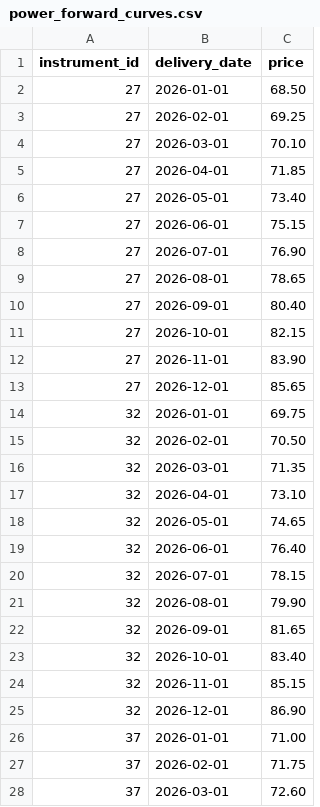
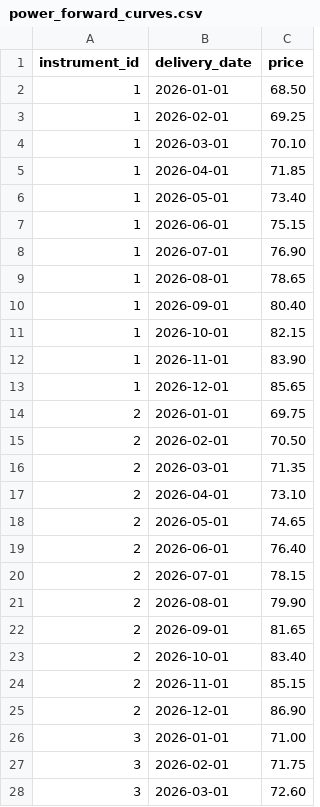
Before and after one commit to Pallavi5775/fake-etrm-simulator, a CSV file: power_forward_curves.csv, drawn as a sheet; only a part is shown; the diff covers the shown part only.

```diff
--- a/power_forward_curves.csv
+++ b/power_forward_curves.csv
@@ -1,28 +1,28 @@
 instrument_id,delivery_date,price
-27,2026-01-01,68.50
-27,2026-02-01,69.25
-27,2026-03-01,70.10
-27,2026-04-01,71.85
-27,2026-05-01,73.40
-27,2026-06-01,75.15
-27,2026-07-01,76.90
-27,2026-08-01,78.65
-27,2026-09-01,80.40
-27,2026-10-01,82.15
-27,2026-11-01,83.90
-27,2026-12-01,85.65
-32,2026-01-01,69.75
-32,2026-02-01,70.50
-32,2026-03-01,71.35
-32,2026-04-01,73.10
-32,2026-05-01,74.65
-32,2026-06-01,76.40
-32,2026-07-01,78.15
-32,2026-08-01,79.90
-32,2026-09-01,81.65
-32,2026-10-01,83.40
-32,2026-11-01,85.15
-32,2026-12-01,86.90
-37,2026-01-01,71.00
-37,2026-02-01,71.75
-37,2026-03-01,72.60
+1,2026-01-01,68.50
+1,2026-02-01,69.25
+1,2026-03-01,70.10
+1,2026-04-01,71.85
+1,2026-05-01,73.40
+1,2026-06-01,75.15
+1,2026-07-01,76.90
+1,2026-08-01,78.65
+1,2026-09-01,80.40
+1,2026-10-01,82.15
+1,2026-11-01,83.90
+1,2026-12-01,85.65
+2,2026-01-01,69.75
+2,2026-02-01,70.50
+2,2026-03-01,71.35
+2,2026-04-01,73.10
+2,2026-05-01,74.65
+2,2026-06-01,76.40
+2,2026-07-01,78.15
+2,2026-08-01,79.90
+2,2026-09-01,81.65
+2,2026-10-01,83.40
+2,2026-11-01,85.15
+2,2026-12-01,86.90
+3,2026-01-01,71.00
+3,2026-02-01,71.75
+3,2026-03-01,72.60
```
Also changed, not shown: 12 added rows and 33 edited cells elsewhere in this file, 13 other files.
